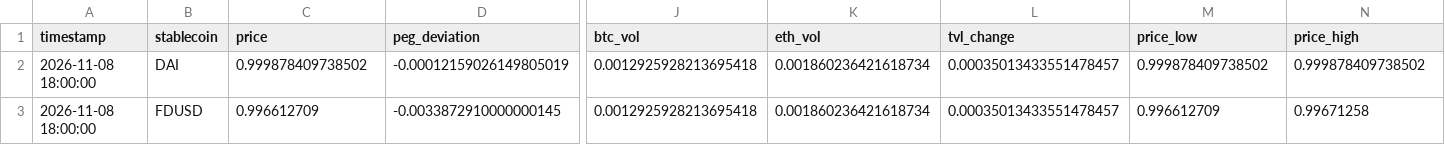
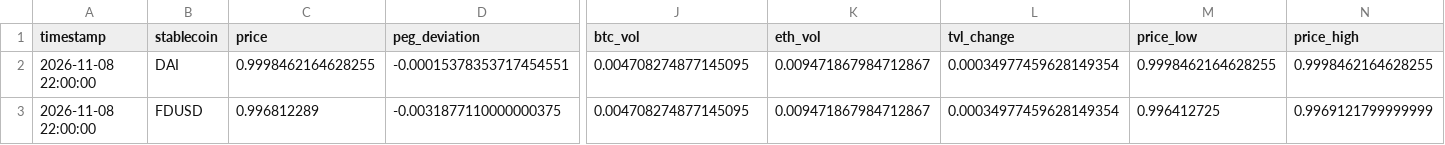
Before and after one commit to ohope0211/stablecoin-depeg-ews, a CSV file: data/live/latest.csv, drawn as a sheet; only a part is shown, gaps mark what is left out; the diff covers the shown part only; the diff names each change by its address in the sheet, - before the commit and + after, or states it on an @@ line.

```diff
--- a/data/live/latest.csv
+++ b/data/live/latest.csv
-A2:A3 (timestamp): 2026-11-08 18:00:00
+A2:A3 (timestamp): 2026-11-08 22:00:00
-C2 (price): 0.999878409738502
+C2 (price): 0.9998462164628255
-D2 (peg_deviation): -0.00012159026149805019
+D2 (peg_deviation): -0.00015378353717454551
-J2:J3 (btc_vol): 0.0012925928213695418
+J2:J3 (btc_vol): 0.004708274877145095
-K2:K3 (eth_vol): 0.001860236421618734
+K2:K3 (eth_vol): 0.009471867984712867
-L2:L3 (tvl_change): 0.00035013433551478457
+L2:L3 (tvl_change): 0.00034977459628149354
-M2 (price_low): 0.999878409738502
+M2 (price_low): 0.9998462164628255
-N2 (price_high): 0.999878409738502
+N2 (price_high): 0.9998462164628255
-C3 (price): 0.996612709
+C3 (price): 0.996812289
-D3 (peg_deviation): -0.0033872910000000145
+D3 (peg_deviation): -0.0031877110000000375
-M3 (price_low): 0.996612709
+M3 (price_low): 0.996412725
-N3 (price_high): 0.99671258
+N3 (price_high): 0.9969121799999999
```
Also changed, not shown: 80 edited cells elsewhere in this file, data/live/curve3pool_live.csv, 1 other file.
